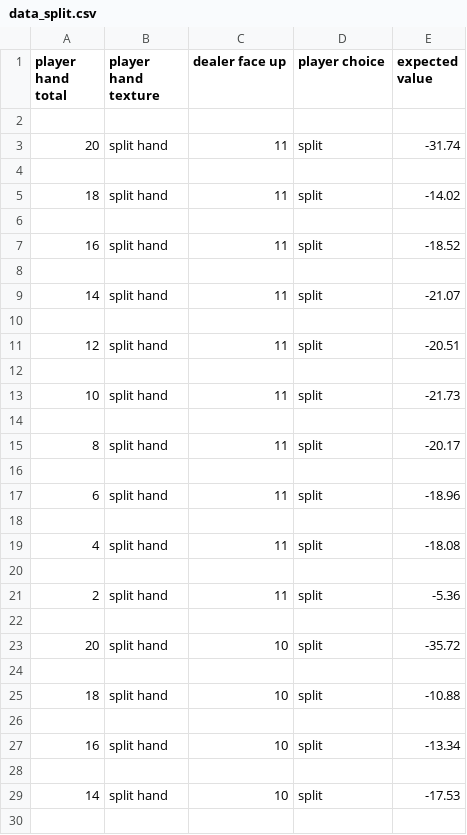
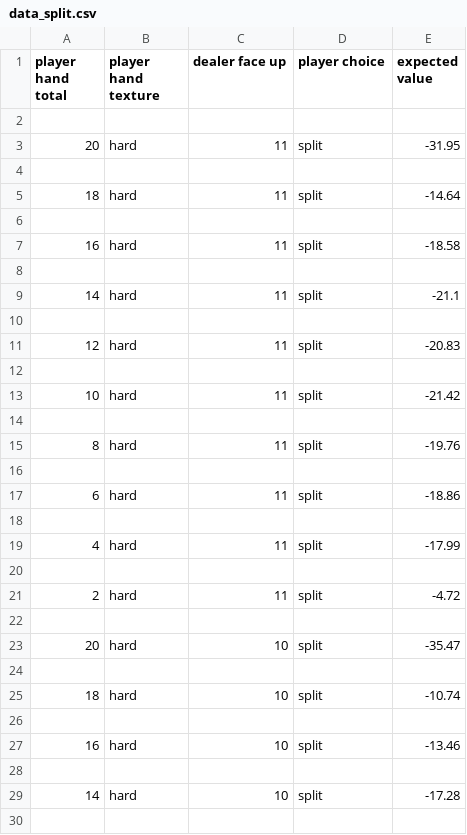
Before and after one commit to developer-hchan/Blackjack_Strategy_Simulation, a CSV file: data_split.csv, drawn as a sheet; only a part is shown; the diff covers the shown part only.

```diff
--- a/data_split.csv
+++ b/data_split.csv
@@ -2,29 +2,29 @@ player hand total,player hand texture,dealer face up,player choice,expected valu
 
-20,split hand,11,split,-31.74
+20,hard,11,split,-31.95
 
-18,split hand,11,split,-14.02
+18,hard,11,split,-14.64
 
-16,split hand,11,split,-18.52
+16,hard,11,split,-18.58
 
-14,split hand,11,split,-21.07
+14,hard,11,split,-21.1
 
-12,split hand,11,split,-20.51
+12,hard,11,split,-20.83
 
-10,split hand,11,split,-21.73
+10,hard,11,split,-21.42
 
-8,split hand,11,split,-20.17
+8,hard,11,split,-19.76
 
-6,split hand,11,split,-18.96
+6,hard,11,split,-18.86
 
-4,split hand,11,split,-18.08
+4,hard,11,split,-17.99
 
-2,split hand,11,split,-5.36
+2,hard,11,split,-4.72
 
-20,split hand,10,split,-35.72
+20,hard,10,split,-35.47
 
-18,split hand,10,split,-10.88
+18,hard,10,split,-10.74
 
-16,split hand,10,split,-13.34
+16,hard,10,split,-13.46
 
-14,split hand,10,split,-17.53
+14,hard,10,split,-17.28
 
```
Also changed, not shown: 171 edited cells elsewhere in this file, data.csv, 7 other files.
